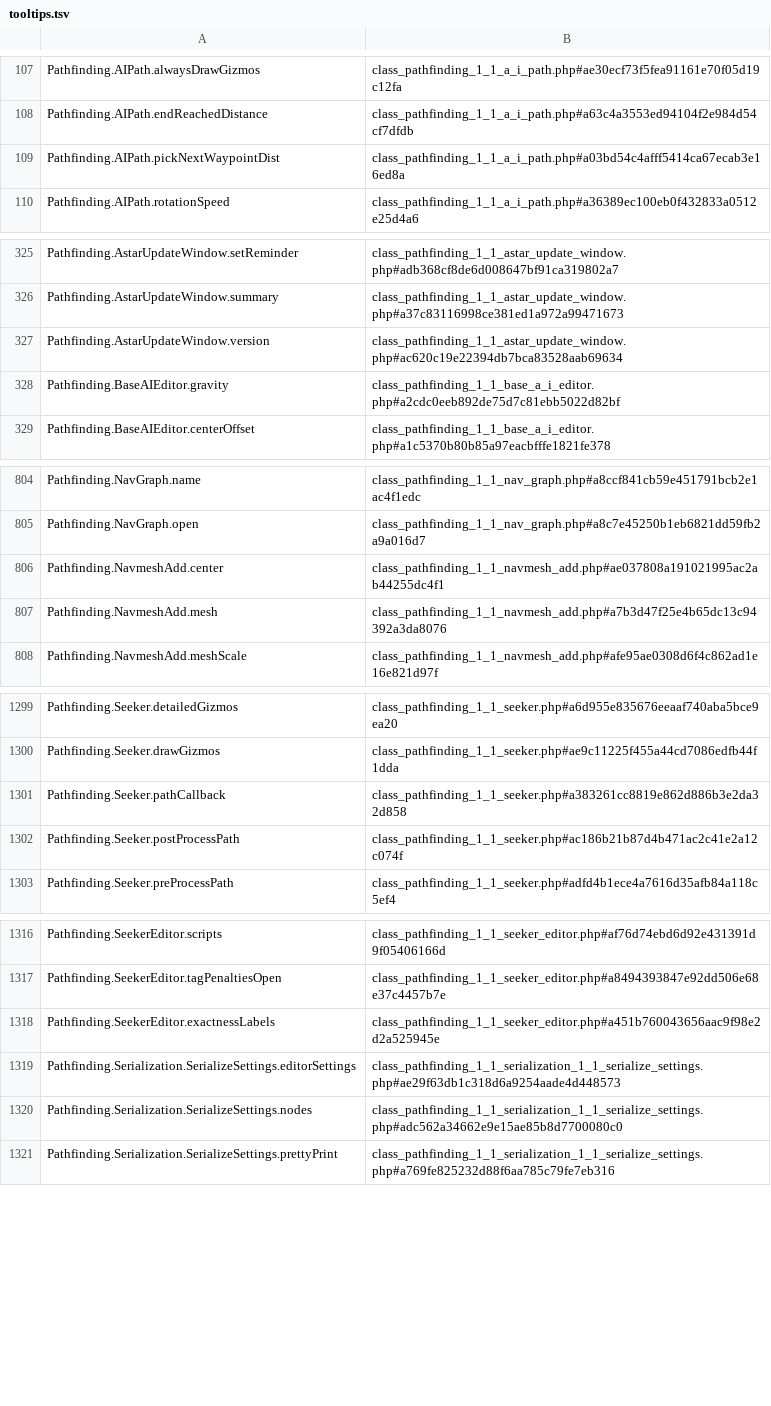
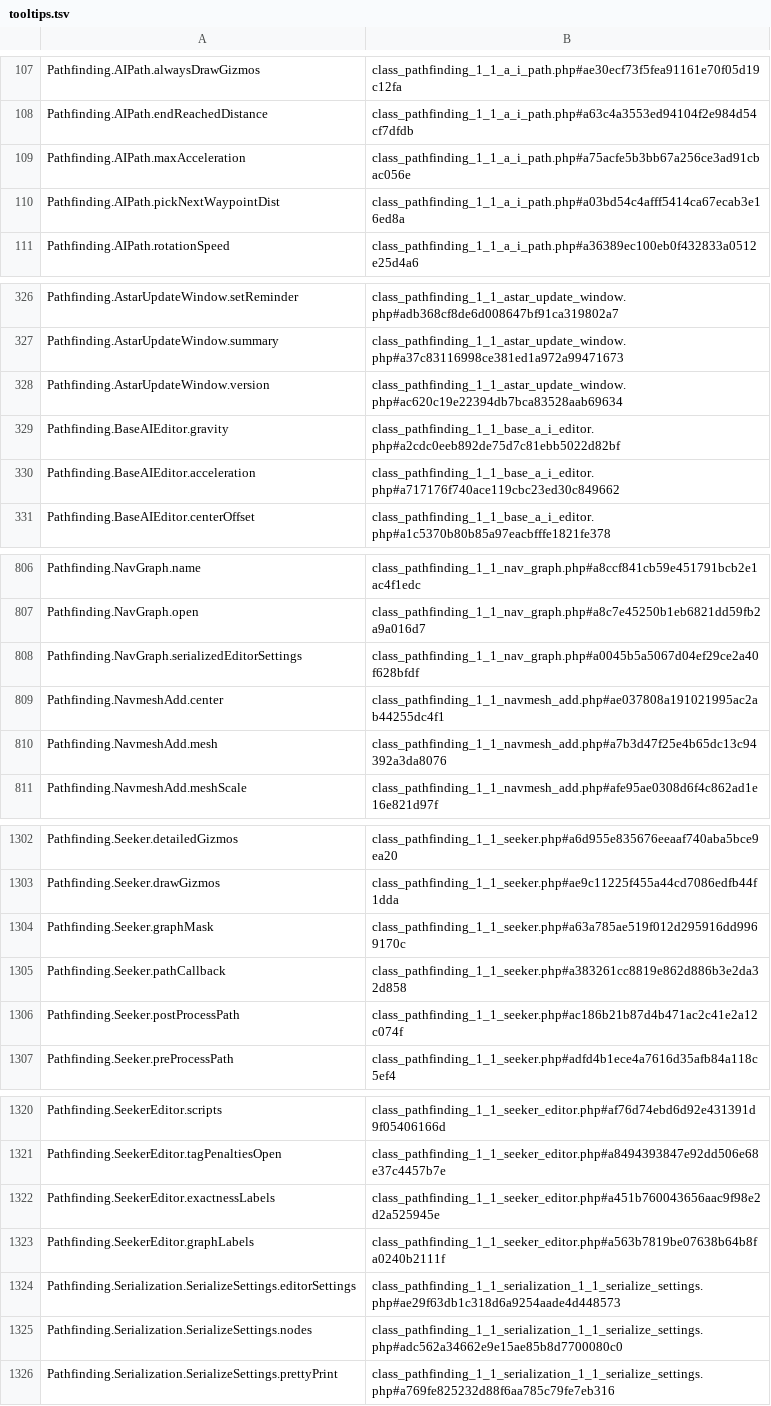
Before and after one commit to 371-Unicorns/I-Hate-Colors, a TSV file: I HATE COLORS/Assets/AstarPathfindingProject/Editor/EditorAssets/tooltips.tsv, drawn as a sheet; only a part is shown, gaps mark what is left out; the diff names each change by its address in the sheet, - before the commit and + after, or states it on an @@ line.

Commit message:
Update A* Pathfinding Project to 4.1.12.

```diff
--- a/I HATE COLORS/Assets/AstarPathfindingProject/Editor/EditorAssets/tooltips.tsv
+++ b/I HATE COLORS/Assets/AstarPathfindingProject/Editor/EditorAssets/tooltips.tsv
+row 109: Pathfinding.AIPath.maxAcceleration | class_pathfinding_1_1_a_i_path.php#a75acfe5b3bb67a256ce3ad91cbac056e
+row 330: Pathfinding.BaseAIEditor.acceleration | class_pathfinding_1_1_base_a_i_editor.php#a717176f740ace119cbc23ed30c849662
+row 808: Pathfinding.NavGraph.serializedEditorSettings | class_pathfinding_1_1_nav_graph.php#a0045b5a5067d04ef29ce2a40f628bfdf
+row 1304: Pathfinding.Seeker.graphMask | class_pathfinding_1_1_seeker.php#a63a785ae519f012d295916dd9969170c
+row 1323: Pathfinding.SeekerEditor.graphLabels | class_pathfinding_1_1_seeker_editor.php#a563b7819be07638b64b8fa0240b2111f
```
Also changed, not shown: 26 other files.
